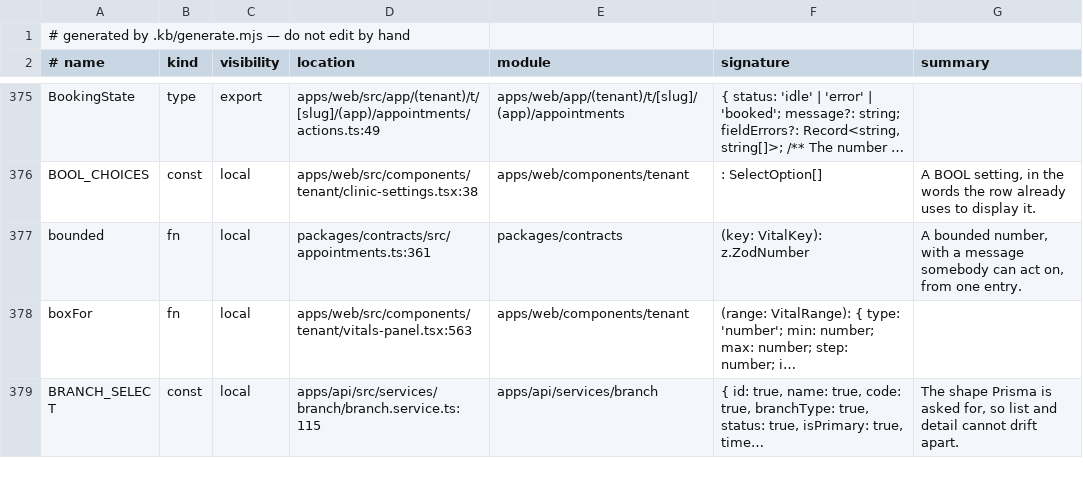
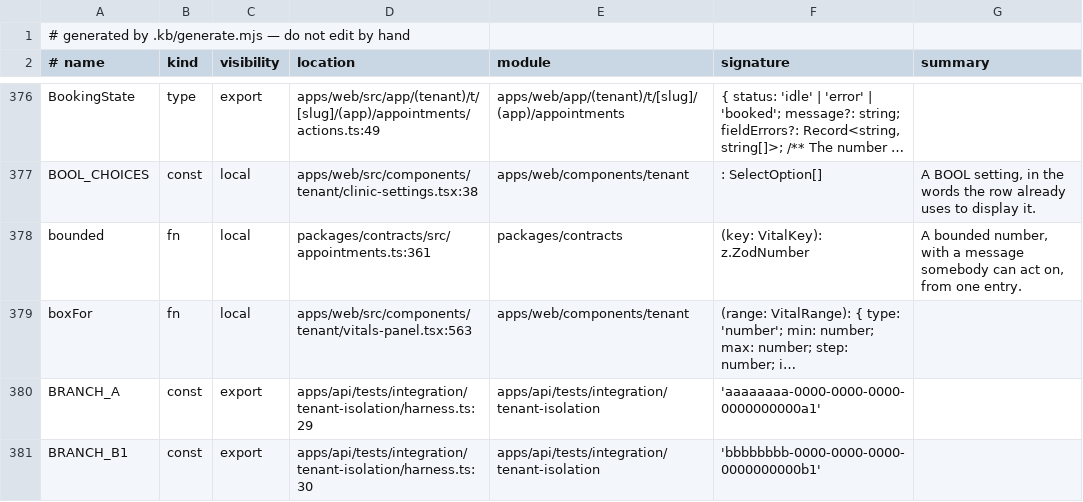
Before and after one commit to tejasnirala/rcln, a TSV file: .kb/symbols.tsv, drawn as a sheet; only a part is shown, gaps mark what is left out; the shorter side is filled out with more unchanged rows; long unchanged cells end in …; the diff covers the shown part only; the diff names each change by its address in the sheet, - before the commit and + after, or states it on an @@ line.

```diff
--- a/.kb/symbols.tsv
+++ b/.kb/symbols.tsv
+row 380: BRANCH_A | const | export | apps/api/tests/integration/tenant-isolation/harness.ts:29 | apps/api/tests/integration/tenant-isolation | 'aaaaaaaa-0000-0000-0000-0000000000a1'
+row 381: BRANCH_B1 | const | export | apps/api/tests/integration/tenant-isolation/harness.ts:30 | apps/api/tests/integration/tenant-isolation | 'bbbbbbbb-0000-0000-0000-0000000000b1'
```
Also changed, not shown: 7 added rows and 3 edited cells elsewhere in this file, 46 other files.
